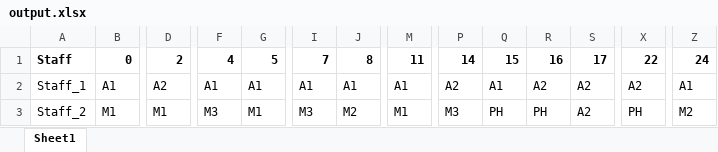
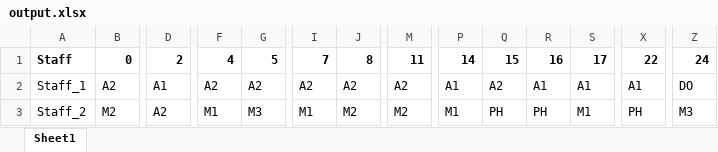
Before and after one commit to lcmd65/alns-rust-test, an Excel workbook: alns/src/output/output.xlsx, sheet Sheet1, drawn as a sheet; only a part is shown, gaps mark what is left out; values as stored, in another font and other column widths than the file's, no borders; the diff covers the shown part only; the diff names each change by its address in the sheet, - before the commit and + after, or states it on an @@ line.

```diff
--- a/alns/src/output/output.xlsx (sheet Sheet1)
+++ b/alns/src/output/output.xlsx (sheet Sheet1)
-B2: A1
+B2: A2
-D2: A2
+D2: A1
-F2: A1
+F2: A2
-G2: A1
+G2: A2
-I2: A1
+I2: A2
-J2: A1
+J2: A2
-M2: A1
+M2: A2
-P2: A2
+P2: A1
-Q2: A1
+Q2: A2
-R2: A2
+R2: A1
-S2: A2
+S2: A1
-X2: A2
+X2: A1
-Z2: A1
+Z2: DO
-B3: M1
+B3: M2
-D3: M1
+D3: A2
-F3: M3
+F3: M1
-G3: M1
+G3: M3
-I3: M3
+I3: M1
-M3: M1
+M3: M2
-P3: M3
+P3: M1
-S3: A2
+S3: M1
-Z3: M2
+Z3: M3
```
Also changed, not shown: 117 edited cells elsewhere in this sheet, 8 other files.
